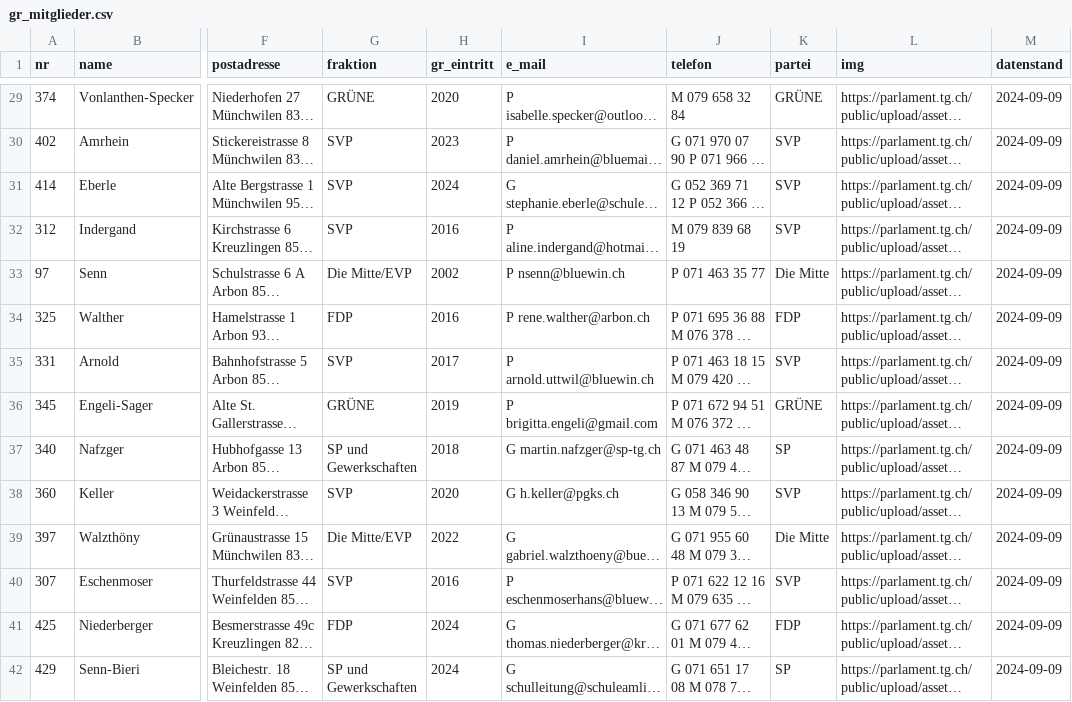
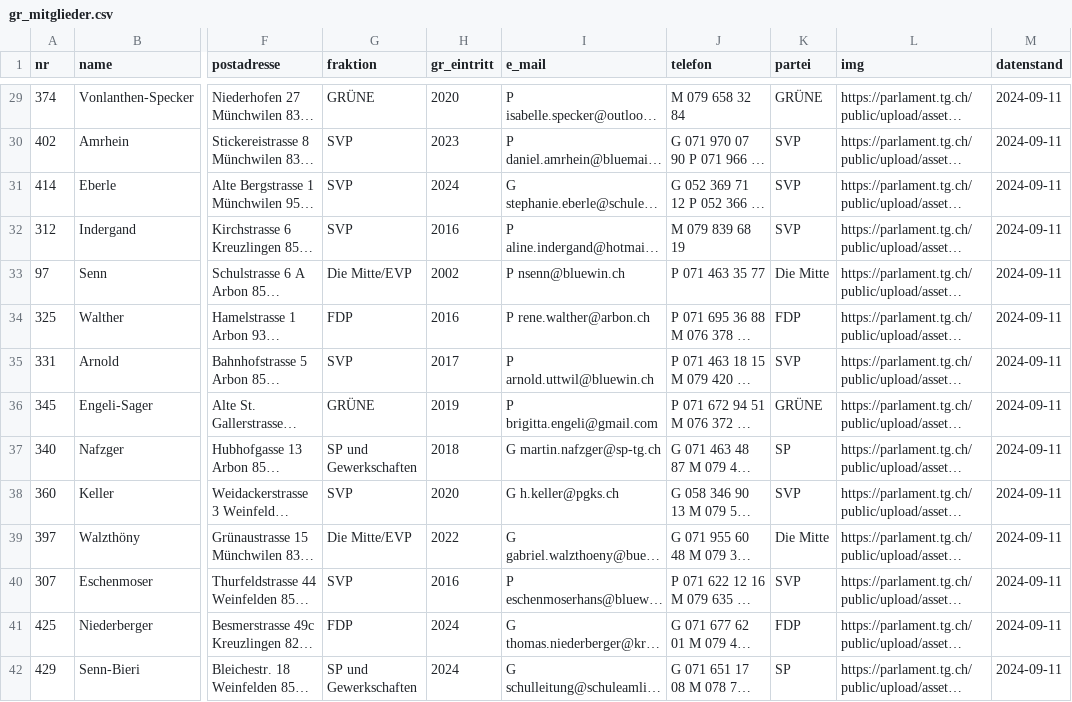
Before and after one commit to ogdtg/sitzungsprotokolle, a CSV file: data/gr_mitglieder.csv, drawn as a sheet; only a part is shown, gaps mark what is left out; long unchanged cells end in …; the diff covers the shown part only; the diff names each change by its address in the sheet, - before the commit and + after, or states it on an @@ line.

```diff
--- a/data/gr_mitglieder.csv
+++ b/data/gr_mitglieder.csv
-M29:M42 (datenstand): 2024-09-09
+M29:M42 (datenstand): 2024-09-11
```
Also changed, not shown: 117 edited cells elsewhere in this file, 8 other files.
